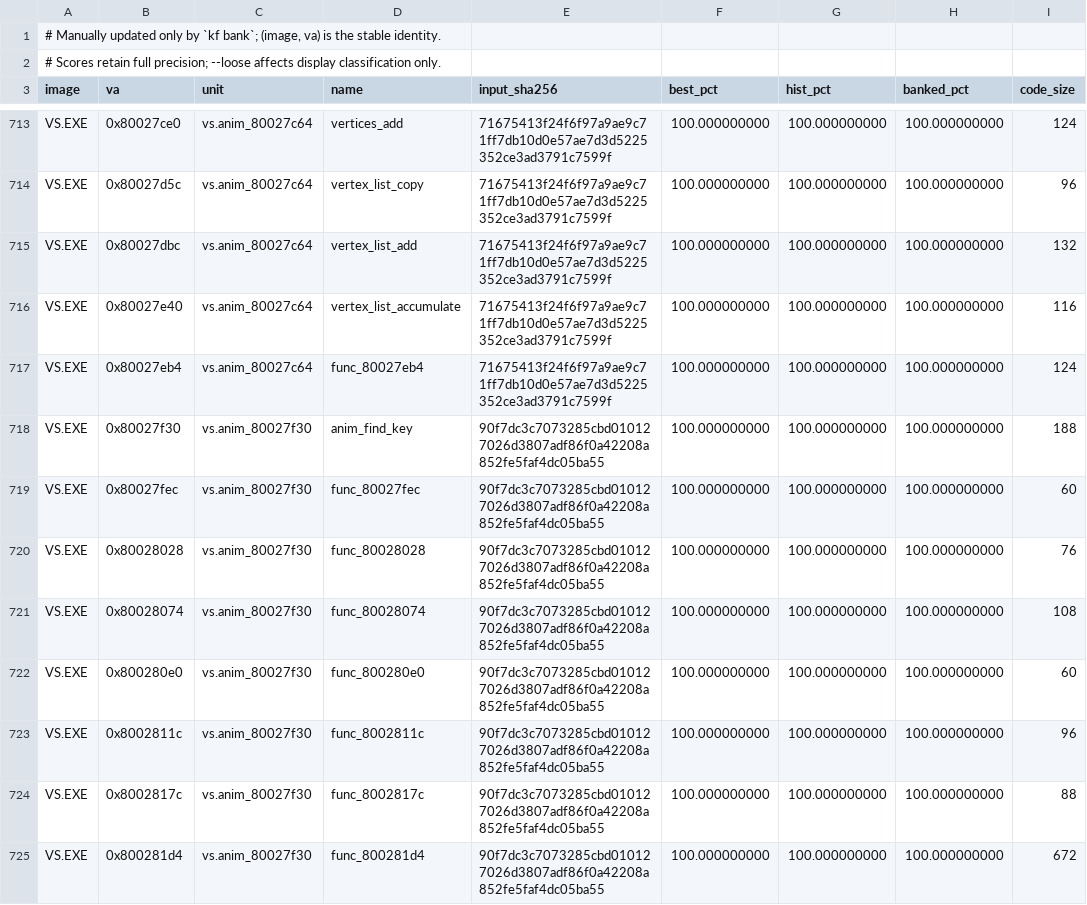
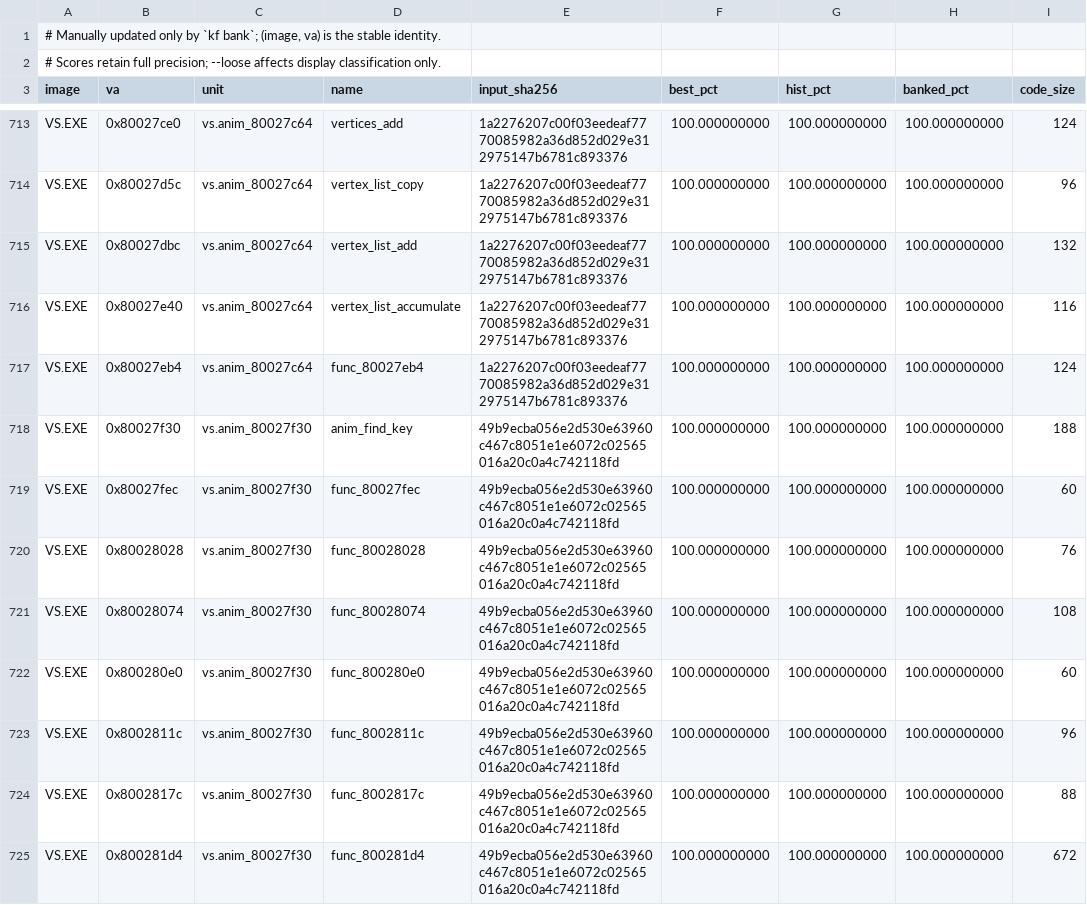
Before and after one commit to Voicedrew11/shadow-tower-decomp, a TSV file: config/match_baseline.tsv, drawn as a sheet; only a part is shown, gaps mark what is left out; the diff covers the shown part only; the diff names each change by its address in the sheet, - before the commit and + after, or states it on an @@ line.

```diff
--- a/config/match_baseline.tsv
+++ b/config/match_baseline.tsv
-E713:E717 (input_sha256): 71675413f24f6f97a9ae9c71ff7db10d0e57ae7d3d5225352ce3ad3791c7599f
+E713:E717 (input_sha256): 1a2276207c00f03eedeaf7770085982a36d852d029e312975147b6781c893376
-E718:E725 (input_sha256): 90f7dc3c7073285cbd010127026d3807adf86f0a42208a852fe5faf4dc05ba55
+E718:E725 (input_sha256): 49b9ecba056e2d530e63960c467c8051e1e6072c02565016a20c0a4c742118fd
```
Also changed, not shown: 136 edited cells elsewhere in this file, 3 other files.
